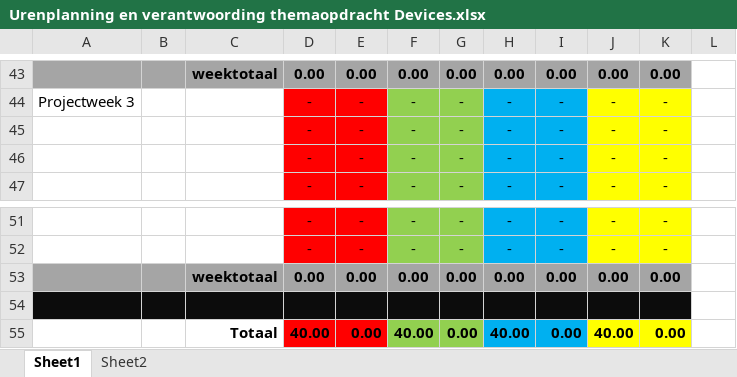
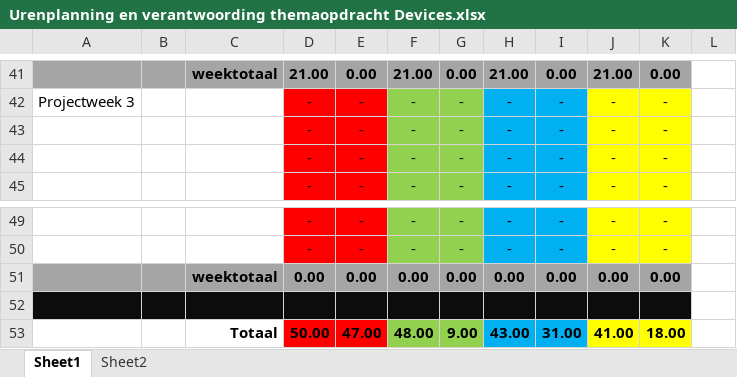
Before and after one commit to Bob-Thomas/B1-BAZEN-THEMA-DEVICES, an Excel workbook: documentation/planning/Urenplanning en verantwoording themaopdracht Devices.xlsx, sheet Sheet1, drawn as a sheet; only a part is shown, gaps mark what is left out; values as stored, in another font and other column widths than the file's, no borders; removed rows and columns are numbered as before the commit, all else as after; the diff covers the shown part only; the diff names each change by its address in the sheet, - before the commit and + after, or states it on an @@ line.

```diff
--- a/documentation/planning/Urenplanning en verantwoording themaopdracht Devices.xlsx (sheet Sheet1)
+++ b/documentation/planning/Urenplanning en verantwoording themaopdracht Devices.xlsx (sheet Sheet1)
-D41: 0.00
+D41: 21.00
-F41: 0.00
+F41: 21.00
-H41: 0.00
+H41: 21.00
-J41: 0.00
+J41: 21.00
-row 55:  |  | Totaal | 40.00 | 0.00 | 40.00 | 0.00 | 40.00 | 0.00 | 40.00 | 0.00
+row 53:  |  | Totaal | 50.00 | 47.00 | 48.00 | 9.00 | 43.00 | 31.00 | 41.00 | 18.00
```
Also changed, not shown: 25 added rows, 27 removed rows and 21 edited cells elsewhere in this sheet, formulas that keep their value.
